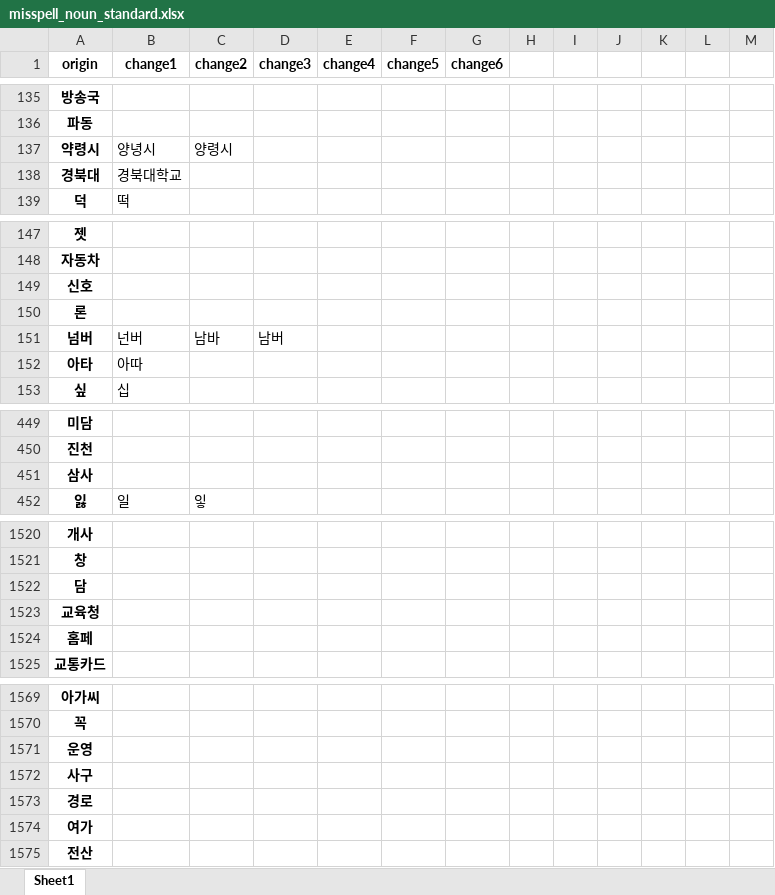
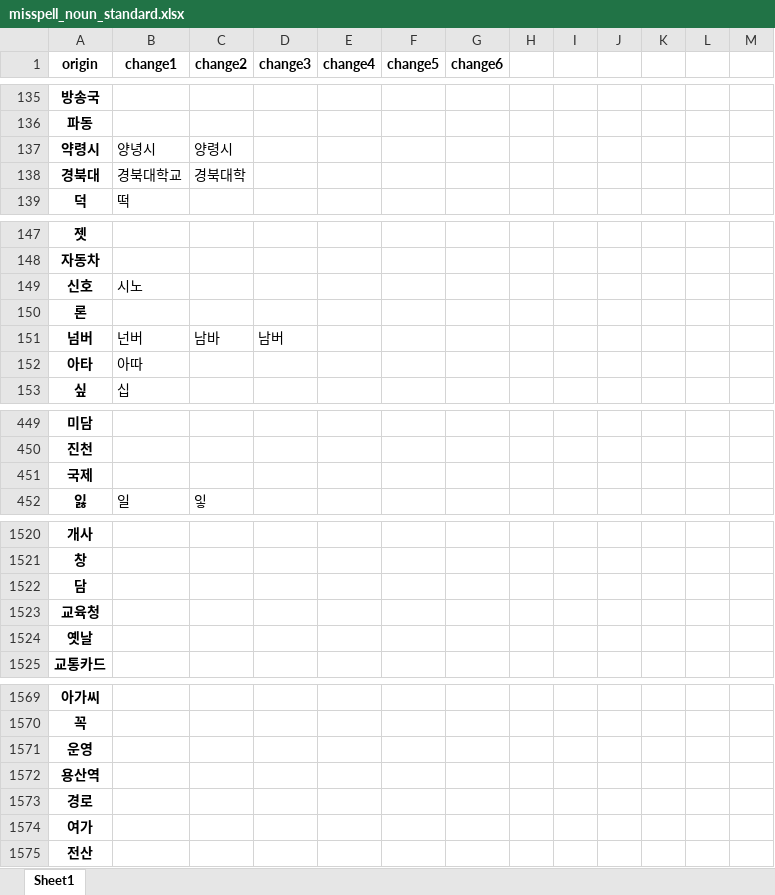
Before and after one commit to ruby-kim/mkdg, an Excel workbook: data/misspell_noun_standard.xlsx, sheet Sheet1, drawn as a sheet; only a part is shown, gaps mark what is left out; values as stored, in another font and other column widths than the file's, no borders; the diff covers the shown part only; the diff names each change by its address in the sheet, - before the commit and + after, or states it on an @@ line.

Commit message:
Modify origin word list

```diff
--- a/data/misspell_noun_standard.xlsx (sheet Sheet1)
+++ b/data/misspell_noun_standard.xlsx (sheet Sheet1)
-C138 (change2): (empty)
+C138 (change2): 경북대학
-B149 (change1): (empty)
+B149 (change1): 시노
-A451 (origin): 삼사
+A451 (origin): 국제
-A1524 (origin): 홈페
+A1524 (origin): 옛날
-A1572 (origin): 사구
+A1572 (origin): 용산역
```
Also changed, not shown: 5 removed rows and 13 edited cells elsewhere in this sheet.
